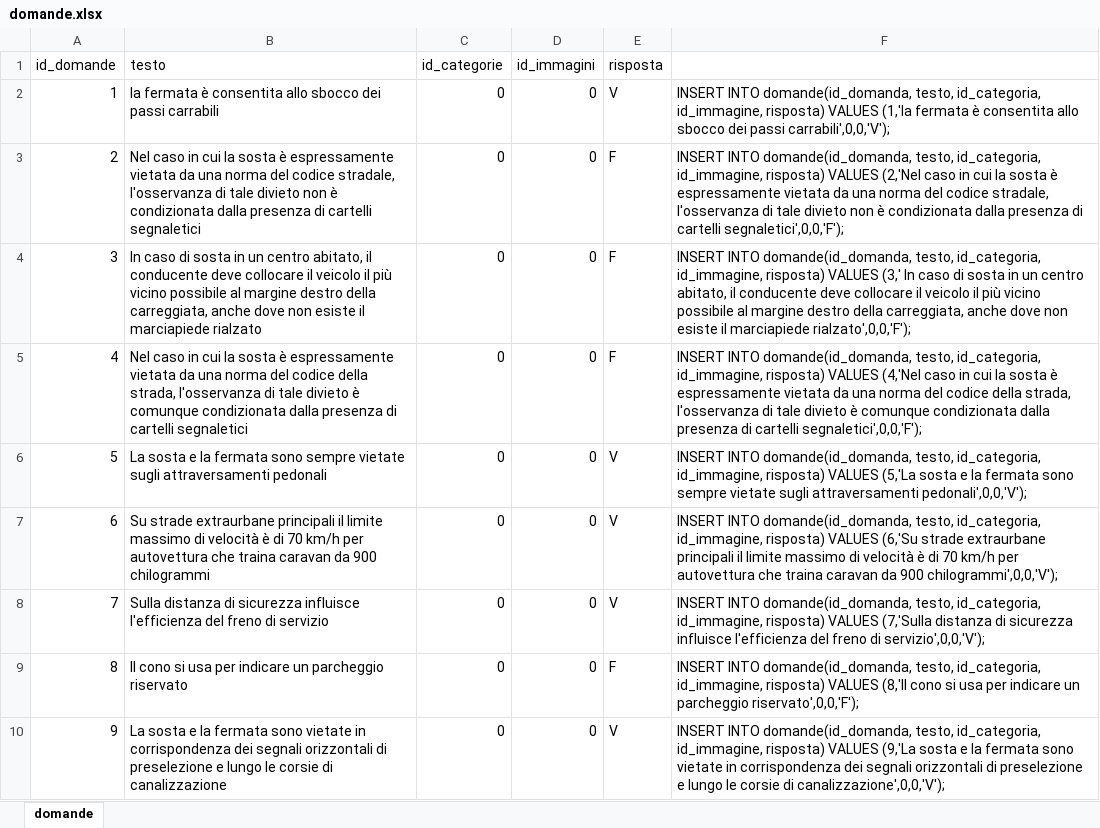
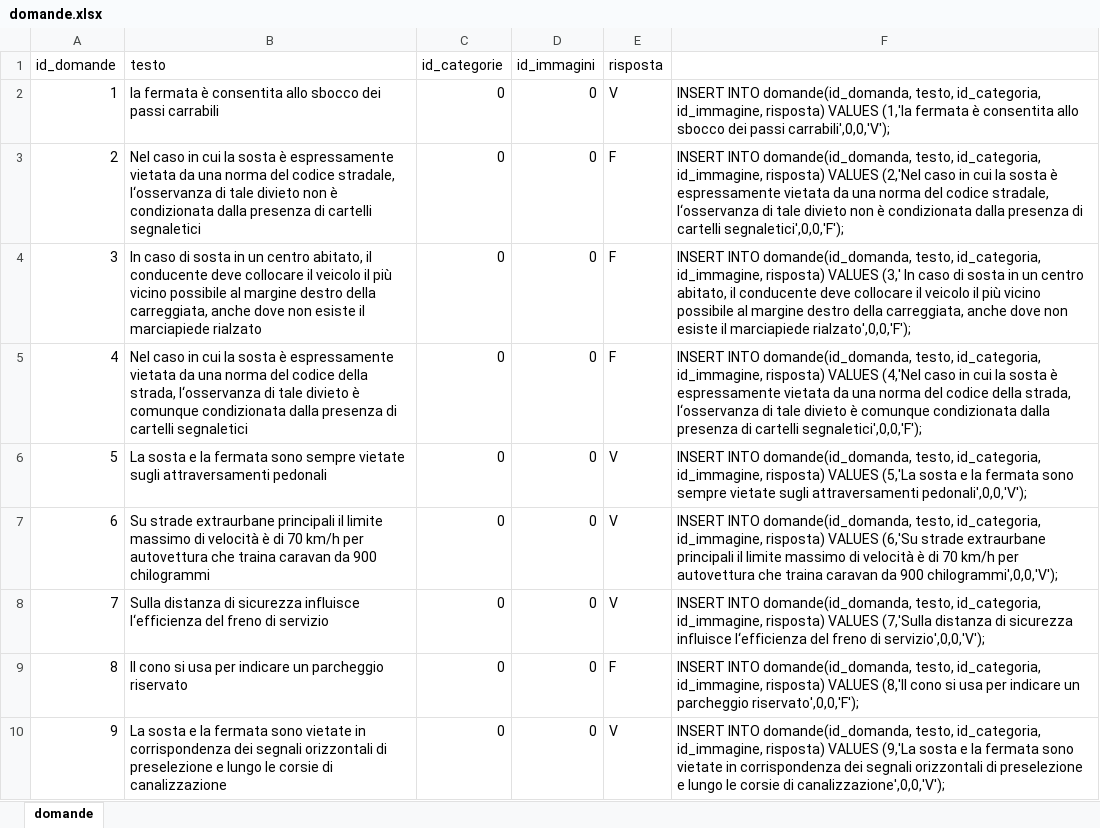
Before and after one commit to alessandrolabate9/quizguida, an Excel workbook: others/domande.xlsx, sheet domande, drawn as a sheet; only a part is shown; values as stored, in another font and other column widths than the file's, no borders; the diff covers the shown part only; the diff names each change by its address in the sheet, - before the commit and + after, or states it on an @@ line.

```diff
--- a/others/domande.xlsx (sheet domande)
+++ b/others/domande.xlsx (sheet domande)
-B3 (testo): …codice stradale, l'osservanza di tale…
+B3 (testo): …codice stradale, l‘osservanza di tale…
-F3: …codice stradale, l'osservanza di tale…
+F3: …codice stradale, l‘osservanza di tale…
-B5 (testo): …della strada, l'osservanza di tale…
+B5 (testo): …della strada, l‘osservanza di tale…
-F5: …della strada, l'osservanza di tale…
+F5: …della strada, l‘osservanza di tale…
-B8 (testo): …sicurezza influisce l'efficienza del freno…
+B8 (testo): …sicurezza influisce l‘efficienza del freno…
-F8: …sicurezza influisce l'efficienza del freno…
+F8: …sicurezza influisce l‘efficienza del freno…
```
Also changed, not shown: 89 added rows and 102 edited cells elsewhere in this sheet.
